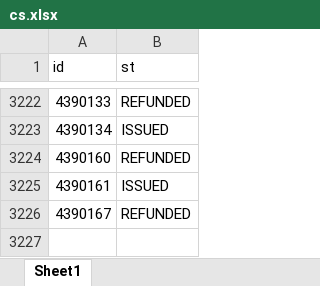
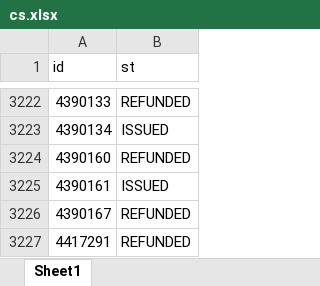
Before and after one commit to janassov-bex/oz-fmh, an Excel workbook: cs.xlsx, sheet Sheet1, drawn as a sheet; only a part is shown, gaps mark what is left out; values as stored, in another font and other column widths than the file's, no borders; the diff names each change by its address in the sheet, - before the commit and + after, or states it on an @@ line.

```diff
--- a/cs.xlsx (sheet Sheet1)
+++ b/cs.xlsx (sheet Sheet1)
+row 3227: 4417291 | REFUNDED
```
Also changed, not shown: c_co.xlsx, 1 other file.
